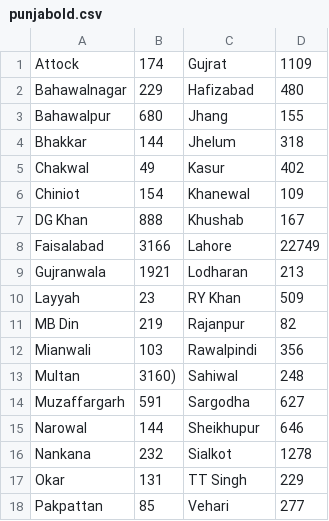
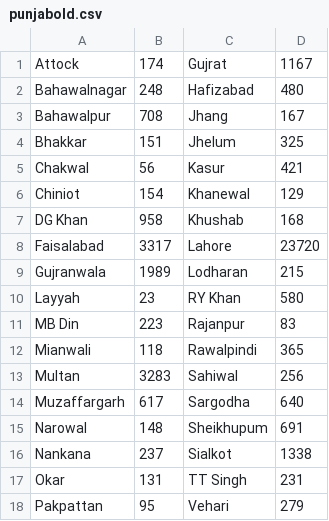
Before and after one commit to amantalreja/PAK-COVID, a CSV file: punjabold.csv, drawn as a sheet.

```diff
--- a/punjabold.csv
+++ b/punjabold.csv
@@ -1,18 +1,18 @@
-Attock,174,Gujrat,1109
-Bahawalnagar,229,Hafizabad,480
-Bahawalpur,680,Jhang,155
-Bhakkar,144,Jhelum,318
-Chakwal,49,Kasur,402
-Chiniot,154,Khanewal,109
-DG Khan,888,Khushab,167
-Faisalabad,3166,Lahore,22749
-Gujranwala,1921,Lodharan,213
-Layyah,23,RY Khan,509
-MB Din,219,Rajanpur,82
-Mianwali,103,Rawalpindi,356
-Multan,3160),Sahiwal,248
-Muzaffargarh,591,Sargodha,627
-Narowal,144,Sheikhupur,646
-Nankana,232,Sialkot,1278
-Okar,131,TT Singh,229
-Pakpattan,85,Vehari,277
+Attock,174,Gujrat,1167
+Bahawalnagar,248,Hafizabad,480
+Bahawalpur,708,Jhang,167
+Bhakkar,151,Jhelum,325
+Chakwal,56,Kasur,421
+Chiniot,154,Khanewal,129
+DG Khan,958,Khushab,168
+Faisalabad,3317,Lahore,23720
+Gujranwala,1989,Lodharan,215
+Layyah,23,RY Khan,580
+MB Din,223,Rajanpur,83
+Mianwali,118,Rawalpindi,365
+Multan,3283,Sahiwal,256
+Muzaffargarh,617,Sargodha,640
+Narowal,148,Sheikhupum,691
+Nankana,237,Sialkot,1338
+Okar,131,TT Singh,231
+Pakpattan,95,Vehari,279
```
Also changed, not shown: punjabnew.csv.
